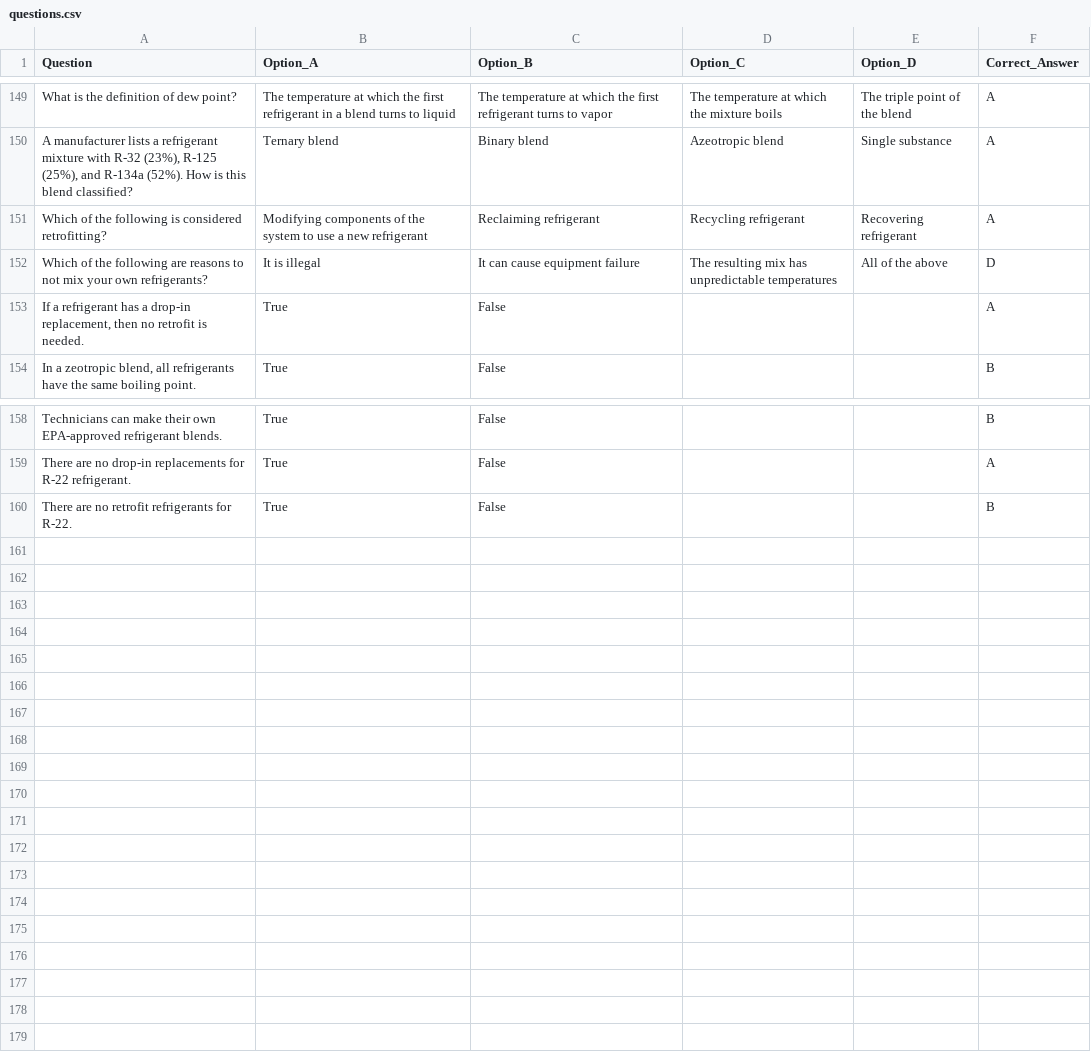
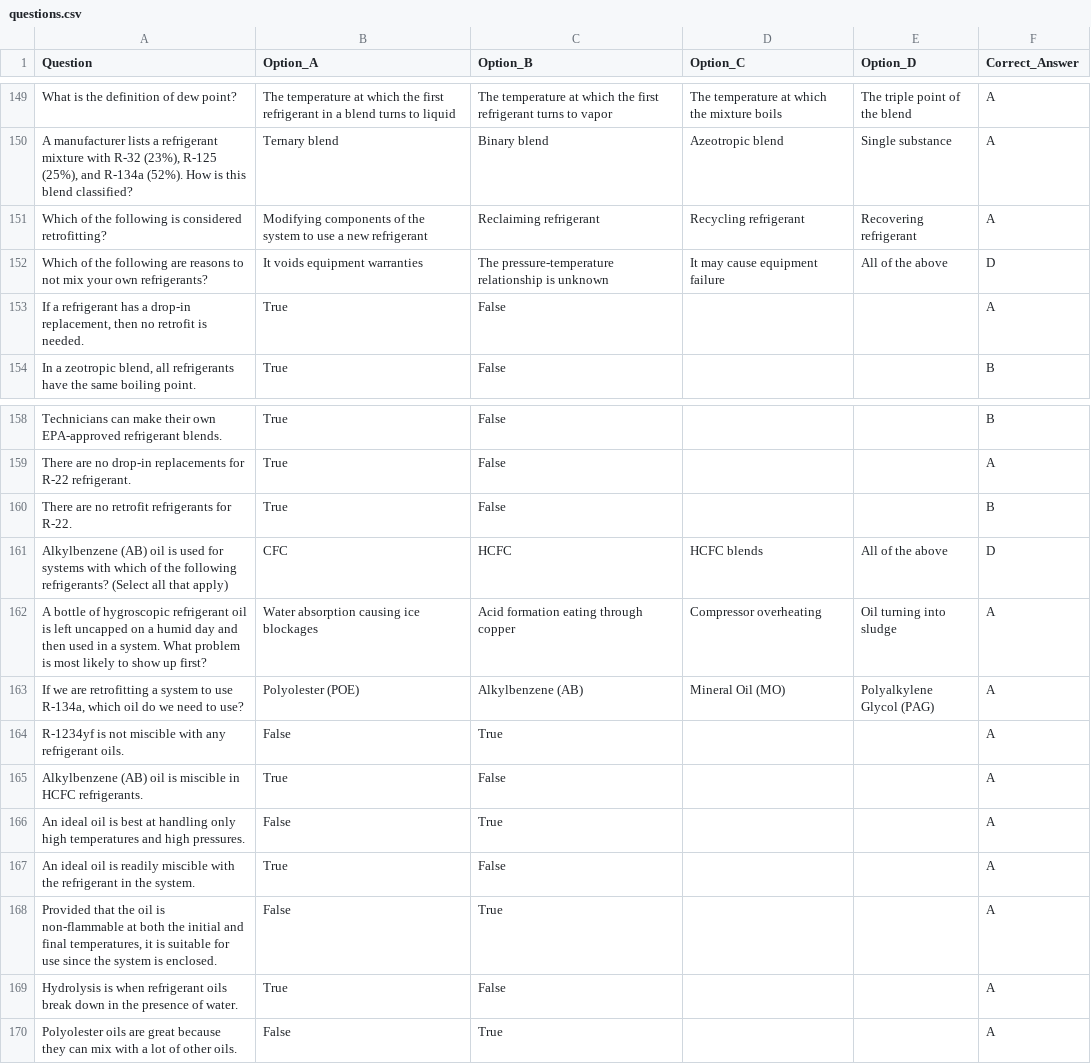
Before and after one commit to kdmp4/epa608, a CSV file: questions.csv, drawn as a sheet; only a part is shown, gaps mark what is left out.

Commit message:
Update questions.csv

```diff
--- a/questions.csv
+++ b/questions.csv
@@ -151,3 +151,3 @@ What is the definition of dew point?,The temperature at which the first refriger
 Which of the following is considered retrofitting?,Modifying components of the system to use a new refrigerant,Reclaiming refrigerant,Recycling refrigerant,Recovering refrigerant,A
-Which of the following are reasons to not mix your own refrigerants?,It is illegal,It can cause equipment failure,The resulting mix has unpredictable temperatures,All of the above,D
+Which of the following are reasons to not mix your own refrigerants?,It voids equipment warranties,The pressure-temperature relationship is unknown,It may cause equipment failure,All of the above,D
 "If a refrigerant has a drop-in replacement, then no retrofit is needed.",True,False,,,A
@@ -160 +160,11 @@ There are no drop-in replacements for R-22 refrigerant.,True,False,,,A
 There are no retrofit refrigerants for R-22.,True,False,,,B
+"Alkylbenzene (AB) oil is used for systems with which of the following refrigerants? (Select all that apply)",CFC,HCFC,HCFC blends,All of the above,D
+"A bottle of hygroscopic refrigerant oil is left uncapped on a humid day and then used in a system. What problem is most likely to show up first?",Water absorption causing ice blockages,Acid formation eating through copper,Compressor overheating,Oil turning into sludge,A
+"If we are retrofitting a system to use R-134a, which oil do we need to use?",Polyolester (POE),Alkylbenzene (AB),Mineral Oil (MO),Polyalkylene Glycol (PAG),A
+R-1234yf is not miscible with any refrigerant oils.,False,True,,,A
+Alkylbenzene (AB) oil is miscible in HCFC refrigerants.,True,False,,,A
+An ideal oil is best at handling only high temperatures and high pressures.,False,True,,,A
+An ideal oil is readily miscible with the refrigerant in the system.,True,False,,,A
+"Provided that the oil is non-flammable at both the initial and final temperatures, it is suitable for use since the system is enclosed.",False,True,,,A
+Hydrolysis is when refrigerant oils break down in the presence of water.,True,False,,,A
+Polyolester oils are great because they can mix with a lot of other oils.,False,True,,,A
```
